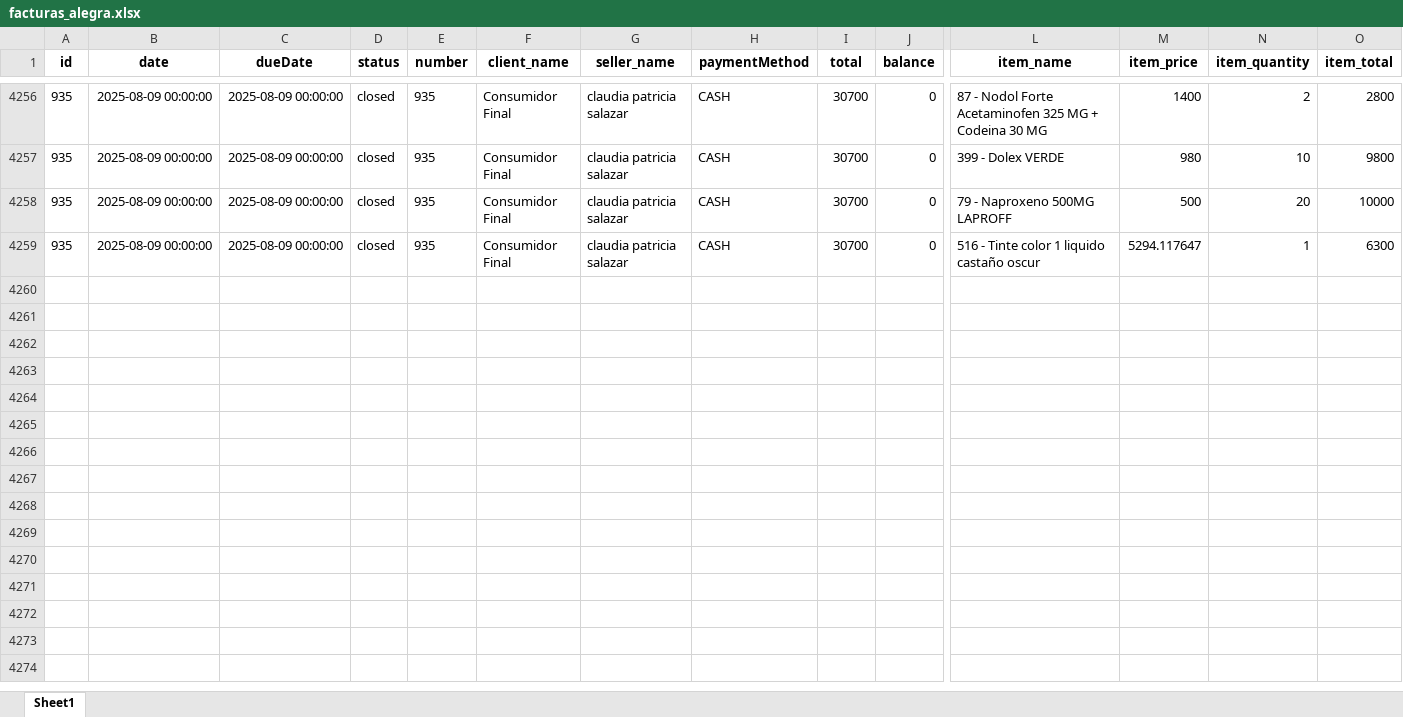
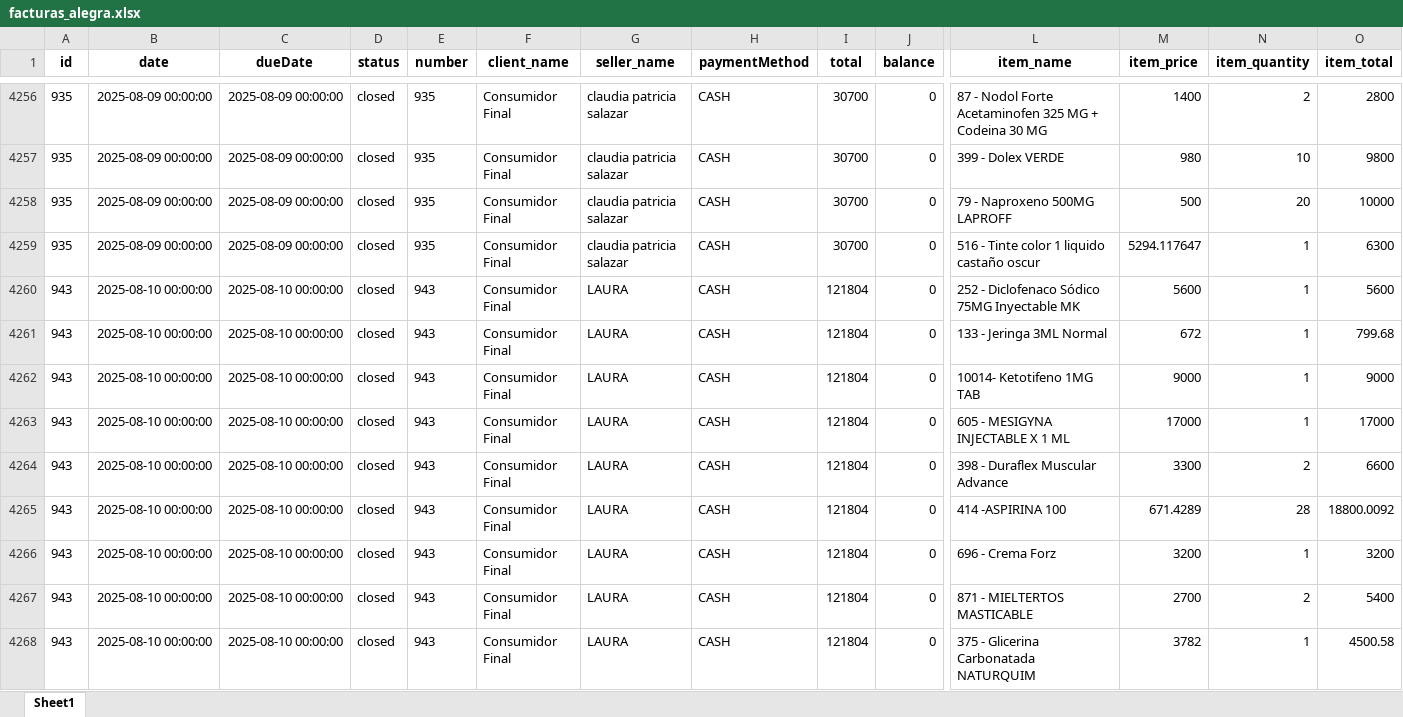
Before and after one commit to Sg0820/actualizar-facturas-alegra, an Excel workbook: facturas_alegra.xlsx, sheet Sheet1, drawn as a sheet; only a part is shown, gaps mark what is left out; values as stored, in another font and other column widths than the file's, no borders; rows hold the shown columns only; the diff covers the shown part only; the diff names each change by its address in the sheet, - before the commit and + after, or states it on an @@ line.

```diff
--- a/facturas_alegra.xlsx (sheet Sheet1)
+++ b/facturas_alegra.xlsx (sheet Sheet1)
+row 4260: 943 | 2025-08-10 00:00:00 | 2025-08-10 00:00:00 | closed | 943 | Consumidor Final | LAURA | CASH | 121804 | 0 | 252 - Diclofenaco Sódico 75MG Inyectable MK | 5600 | 1 | 5600
+row 4261: 943 | 2025-08-10 00:00:00 | 2025-08-10 00:00:00 | closed | 943 | Consumidor Final | LAURA | CASH | 121804 | 0 | 133 - Jeringa 3ML Normal | 672 | 1 | 799.68
+row 4262: 943 | 2025-08-10 00:00:00 | 2025-08-10 00:00:00 | closed | 943 | Consumidor Final | LAURA | CASH | 121804 | 0 | 10014- Ketotifeno 1MG TAB | 9000 | 1 | 9000
+row 4263: 943 | 2025-08-10 00:00:00 | 2025-08-10 00:00:00 | closed | 943 | Consumidor Final | LAURA | CASH | 121804 | 0 | 605 - MESIGYNA INJECTABLE X 1 ML | 17000 | 1 | 17000
+row 4264: 943 | 2025-08-10 00:00:00 | 2025-08-10 00:00:00 | closed | 943 | Consumidor Final | LAURA | CASH | 121804 | 0 | 398 - Duraflex Muscular Advance | 3300 | 2 | 6600
+row 4265: 943 | 2025-08-10 00:00:00 | 2025-08-10 00:00:00 | closed | 943 | Consumidor Final | LAURA | CASH | 121804 | 0 | 414 -ASPIRINA 100 | 671.4289 | 28 | 18800.0092
+row 4266: 943 | 2025-08-10 00:00:00 | 2025-08-10 00:00:00 | closed | 943 | Consumidor Final | LAURA | CASH | 121804 | 0 | 696 - Crema Forz | 3200 | 1 | 3200
+row 4267: 943 | 2025-08-10 00:00:00 | 2025-08-10 00:00:00 | closed | 943 | Consumidor Final | LAURA | CASH | 121804 | 0 | 871 - MIELTERTOS MASTICABLE | 2700 | 2 | 5400
+row 4268: 943 | 2025-08-10 00:00:00 | 2025-08-10 00:00:00 | closed | 943 | Consumidor Final | LAURA | CASH | 121804 | 0 | 375 - Glicerina Carbonatada NATURQUIM | 3782 | 1 | 4500.58
```
Also changed, not shown: 8 added rows elsewhere in this sheet, inventario_alegra.xlsx.
